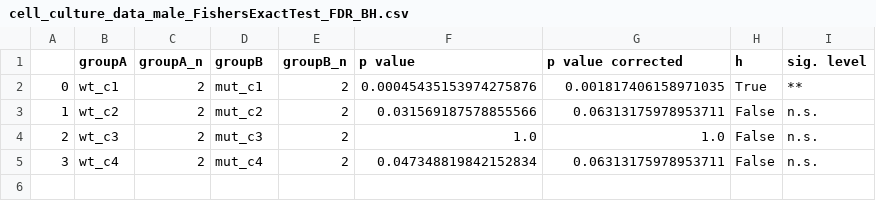
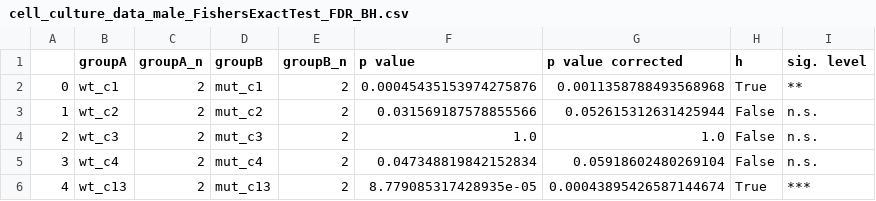
Before and after one commit to zerotonin/reRandomStats, a CSV file: stats/cell_culture_data_male_FishersExactTest_FDR_BH.csv, drawn as a sheet.

Commit message:
cell culture augmented by new category 1 to 3

```diff
--- a/stats/cell_culture_data_male_FishersExactTest_FDR_BH.csv
+++ b/stats/cell_culture_data_male_FishersExactTest_FDR_BH.csv
@@ -1,5 +1,6 @@
 ,groupA,groupA_n,groupB,groupB_n,p value,p value corrected,h,sig. level
-0,wt_c1,2,mut_c1,2,0.00045435153974275876,0.001817406158971035,True,**
-1,wt_c2,2,mut_c2,2,0.031569187578855566,0.06313175978953711,False,n.s.
+0,wt_c1,2,mut_c1,2,0.00045435153974275876,0.0011358788493568968,True,**
+1,wt_c2,2,mut_c2,2,0.031569187578855566,0.052615312631425944,False,n.s.
 2,wt_c3,2,mut_c3,2,1.0,1.0,False,n.s.
-3,wt_c4,2,mut_c4,2,0.047348819842152834,0.06313175978953711,False,n.s.
+3,wt_c4,2,mut_c4,2,0.047348819842152834,0.05918602480269104,False,n.s.
+4,wt_c13,2,mut_c13,2,8.779085317428935e-05,0.00043895426587144674,True,***
```
Also changed, not shown: stats/cell_culture_data_female_FishersExactTest_FDR_BH.csv, 5 other files.
